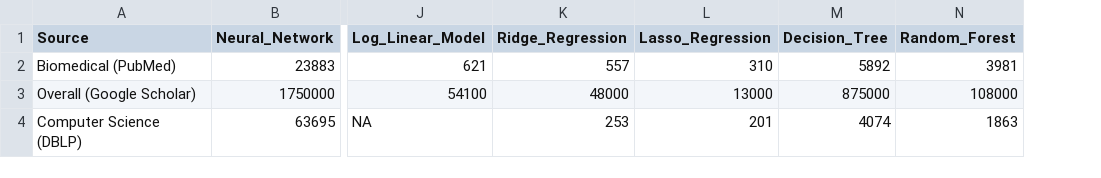
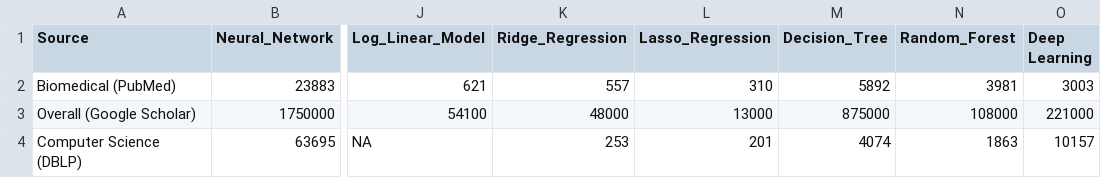
Before and after one commit to rbind/data-blog, a CSV file: content/post/machine-learning/kdnuggets/ml_models_overall.csv, drawn as a sheet; only a part is shown, gaps mark what is left out; the diff names each change by its address in the sheet, - before the commit and + after, or states it on an @@ line.

```diff
--- a/content/post/machine-learning/kdnuggets/ml_models_overall.csv
+++ b/content/post/machine-learning/kdnuggets/ml_models_overall.csv
+column O (Deep Learning), rows 2-4: 3003 | 221000 | 10157
```
Also changed, not shown: content/post/machine-learning/kdnuggets/ml_models_timeline.csv, 1 other file.
